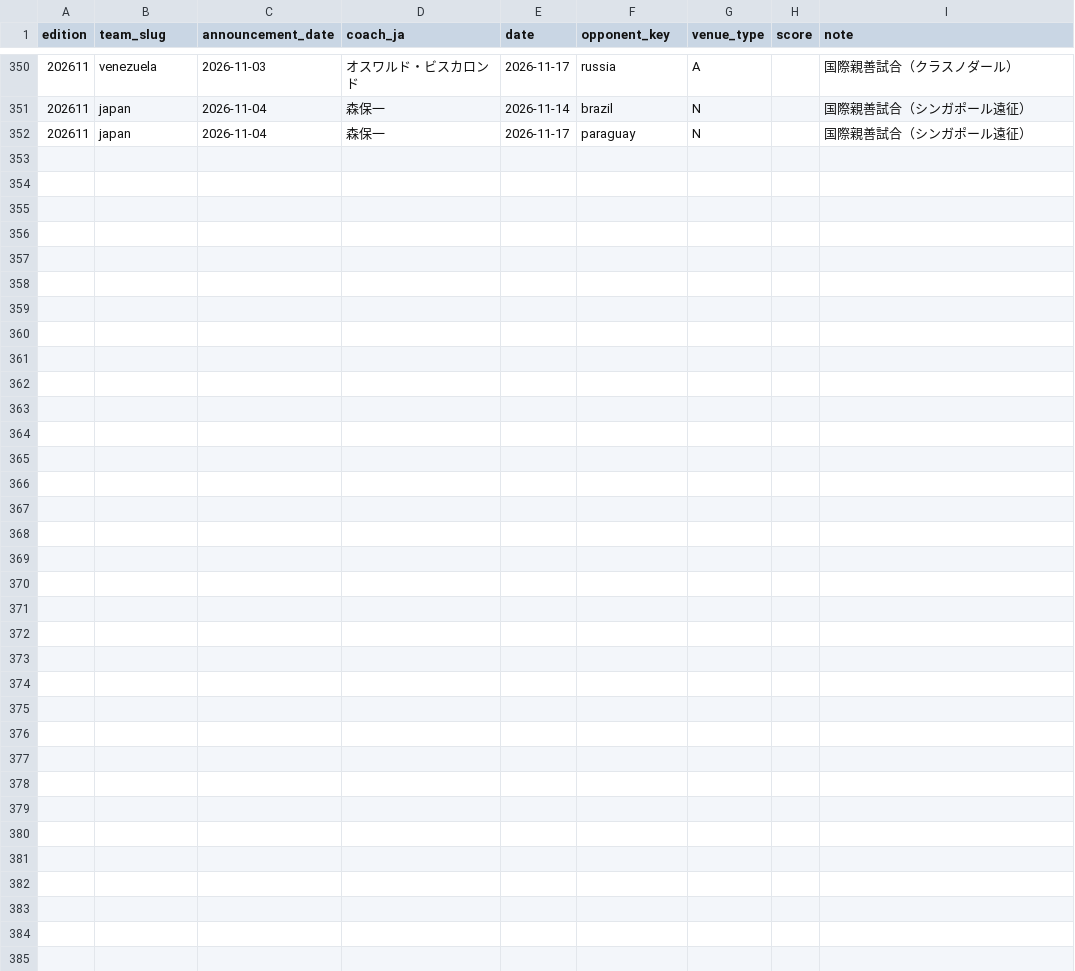
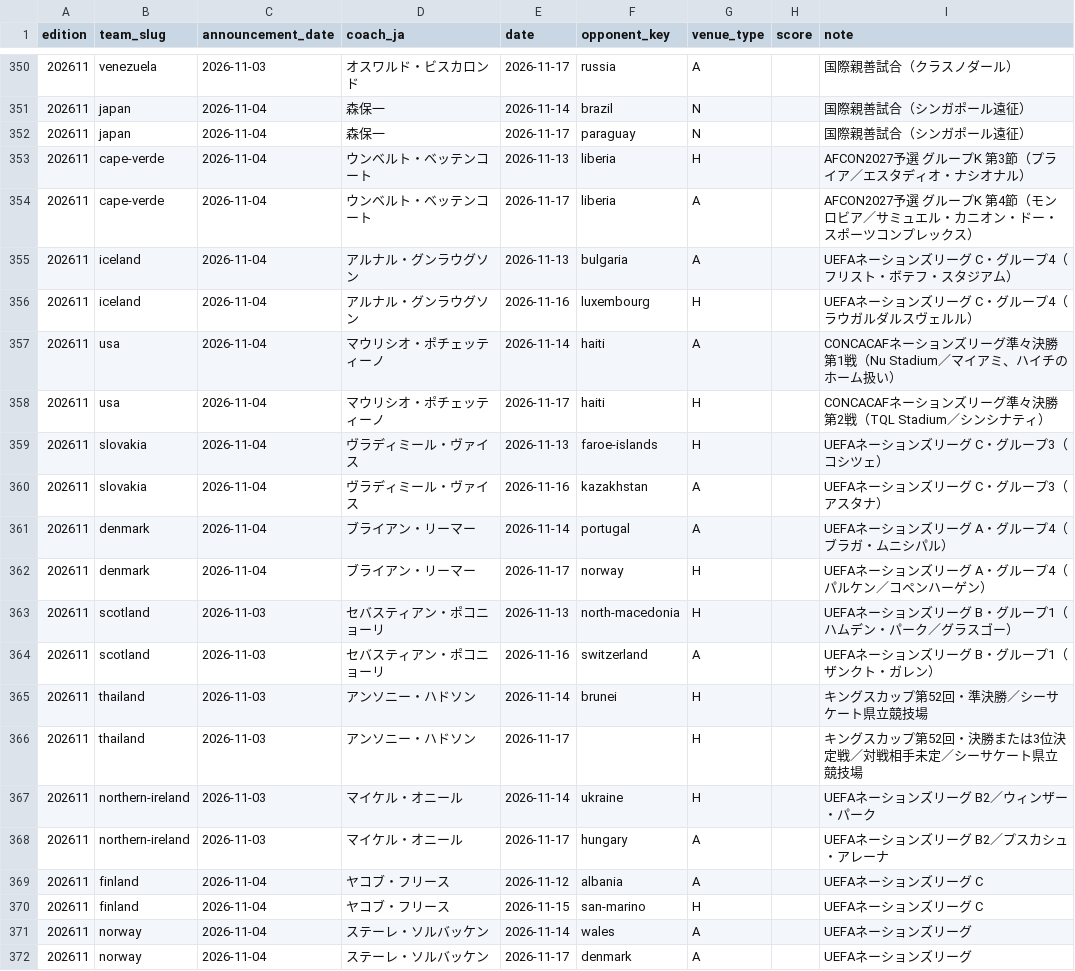
Before and after one commit to football-archive/start, a CSV file: src/data/nt_iw_activity.csv, drawn as a sheet; only a part is shown, gaps mark what is left out; the diff names each change by its address in the sheet, - before the commit and + after, or states it on an @@ line.

```diff
--- a/src/data/nt_iw_activity.csv
+++ b/src/data/nt_iw_activity.csv
+row 353: 202611 | cape-verde | 2026-11-04 | ウンベルト・ベッテンコート | 2026-11-13 | liberia | H |  | AFCON2027予選 グループK 第3節（プライア／エスタディオ・ナシオナル）
+row 354: 202611 | cape-verde | 2026-11-04 | ウンベルト・ベッテンコート | 2026-11-17 | liberia | A |  | AFCON2027予選 グループK 第4節（モンロビア／サミュエル・カニオン・ドー・スポーツコンプレックス）
+row 355: 202611 | iceland | 2026-11-04 | アルナル・グンラウグソン | 2026-11-13 | bulgaria | A |  | UEFAネーションズリーグ C・グループ4（フリスト・ボテフ・スタジアム）
+row 356: 202611 | iceland | 2026-11-04 | アルナル・グンラウグソン | 2026-11-16 | luxembourg | H |  | UEFAネーションズリーグ C・グループ4（ラウガルダルスヴェルル）
+row 357: 202611 | usa | 2026-11-04 | マウリシオ・ポチェッティーノ | 2026-11-14 | haiti | A |  | CONCACAFネーションズリーグ準々決勝 第1戦（Nu Stadium／マイアミ、ハイチのホーム扱い）
+row 358: 202611 | usa | 2026-11-04 | マウリシオ・ポチェッティーノ | 2026-11-17 | haiti | H |  | CONCACAFネーションズリーグ準々決勝 第2戦（TQL Stadium／シンシナティ）
+row 359: 202611 | slovakia | 2026-11-04 | ヴラディミール・ヴァイス | 2026-11-13 | faroe-islands | H |  | UEFAネーションズリーグ C・グループ3（コシツェ）
+row 360: 202611 | slovakia | 2026-11-04 | ヴラディミール・ヴァイス | 2026-11-16 | kazakhstan | A |  | UEFAネーションズリーグ C・グループ3（アスタナ）
+row 361: 202611 | denmark | 2026-11-04 | ブライアン・リーマー | 2026-11-14 | portugal | A |  | UEFAネーションズリーグ A・グループ4（ブラガ・ムニシパル）
+row 362: 202611 | denmark | 2026-11-04 | ブライアン・リーマー | 2026-11-17 | norway | H |  | UEFAネーションズリーグ A・グループ4（パルケン／コペンハーゲン）
+row 363: 202611 | scotland | 2026-11-03 | セバスティアン・ポコニョーリ | 2026-11-13 | north-macedonia | H |  | UEFAネーションズリーグ B・グループ1（ハムデン・パーク／グラスゴー）
+row 364: 202611 | scotland | 2026-11-03 | セバスティアン・ポコニョーリ | 2026-11-16 | switzerland | A |  | UEFAネーションズリーグ B・グループ1（ザンクト・ガレン）
+row 365: 202611 | thailand | 2026-11-03 | アンソニー・ハドソン | 2026-11-14 | brunei | H |  | キングスカップ第52回・準決勝／シーサケート県立競技場
+row 366: 202611 | thailand | 2026-11-03 | アンソニー・ハドソン | 2026-11-17 |  | H |  | キングスカップ第52回・決勝または3位決定戦／対戦相手未定／シーサケート県立競技場
+row 367: 202611 | northern-ireland | 2026-11-03 | マイケル・オニール | 2026-11-14 | ukraine | H |  | UEFAネーションズリーグ B2／ウィンザー・パーク
+row 368: 202611 | northern-ireland | 2026-11-03 | マイケル・オニール | 2026-11-17 | hungary | A |  | UEFAネーションズリーグ B2／プスカシュ・アレーナ
+row 369: 202611 | finland | 2026-11-04 | ヤコブ・フリース | 2026-11-12 | albania | A |  | UEFAネーションズリーグ C
+row 370: 202611 | finland | 2026-11-04 | ヤコブ・フリース | 2026-11-15 | san-marino | H |  | UEFAネーションズリーグ C
+row 371: 202611 | norway | 2026-11-04 | ステーレ・ソルバッケン | 2026-11-14 | wales | A |  | UEFAネーションズリーグ
+row 372: 202611 | norway | 2026-11-04 | ステーレ・ソルバッケン | 2026-11-17 | denmark | A |  | UEFAネーションズリーグ
```
Also changed, not shown: src/data/competition_schedule_and_results.csv, src/data/name_map.csv, 4 other files.
